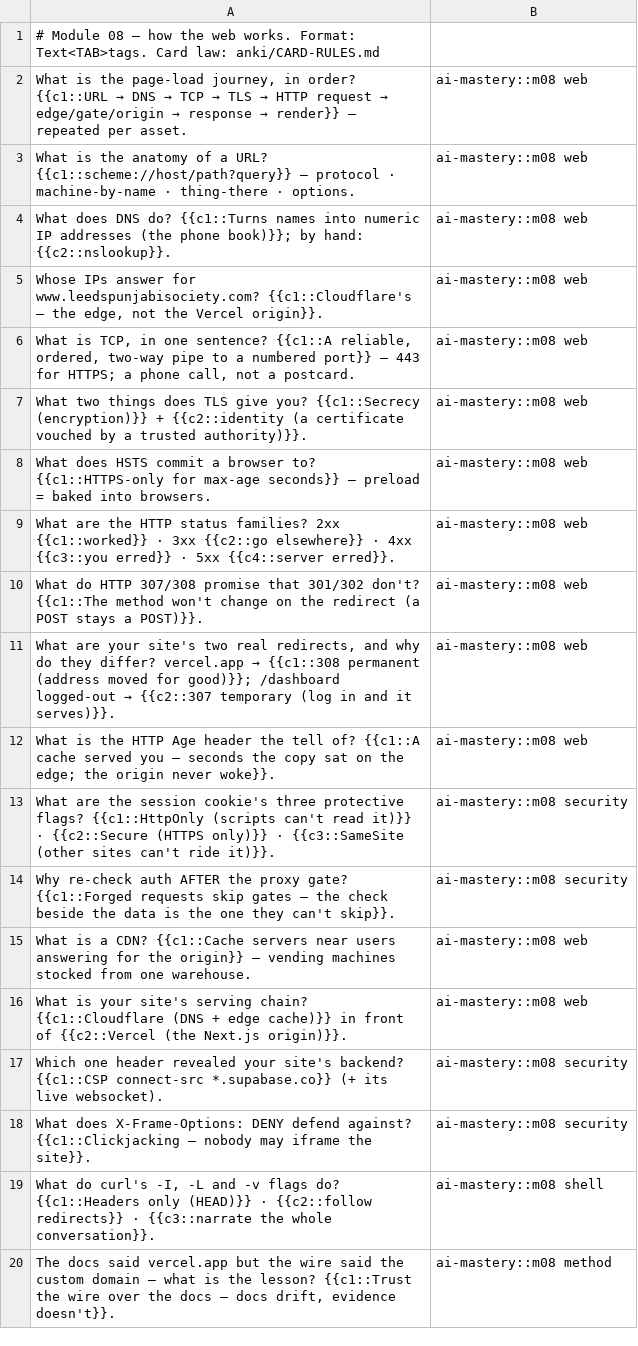
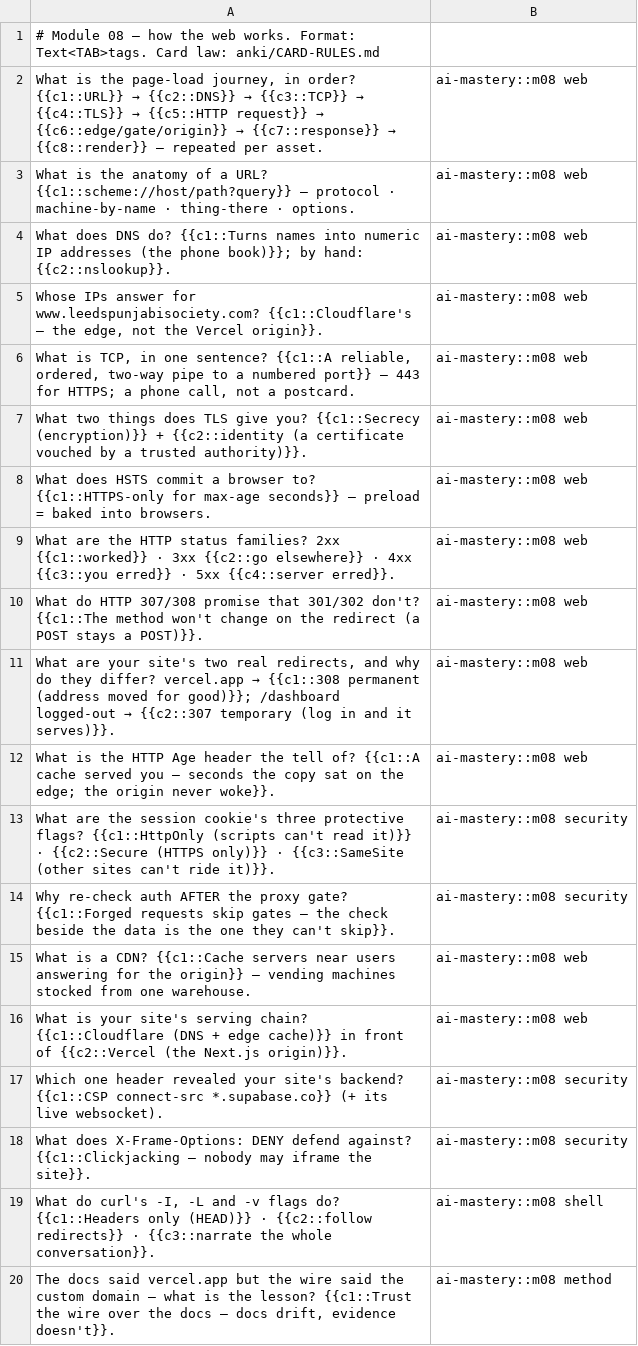
Before and after one commit to samrathsingh302/ai-mastery, a TSV file: anki/cards/m08-web.tsv, drawn as a sheet.

```diff
--- a/anki/cards/m08-web.tsv
+++ b/anki/cards/m08-web.tsv
@@ -1,3 +1,3 @@
 # Module 08 — how the web works. Format: Text<TAB>tags. Card law: anki/CARD-RULES.md
-What is the page-load journey, in order? {{c1::URL → DNS → TCP → TLS → HTTP request → edge/gate/origin → response → render}} — repeated per asset.	ai-mastery::m08 web
+What is the page-load journey, in order? {{c1::URL}} → {{c2::DNS}} → {{c3::TCP}} → {{c4::TLS}} → {{c5::HTTP request}} → {{c6::edge/gate/origin}} → {{c7::response}} → {{c8::render}} — repeated per asset.	ai-mastery::m08 web
 What is the anatomy of a URL? {{c1::scheme://host/path?query}} — protocol · machine-by-name · thing-there · options.	ai-mastery::m08 web
```
Also changed, not shown: anki/cards/m03-cs50p.tsv, anki/cards/m11-transformers.tsv, 6 other files.
